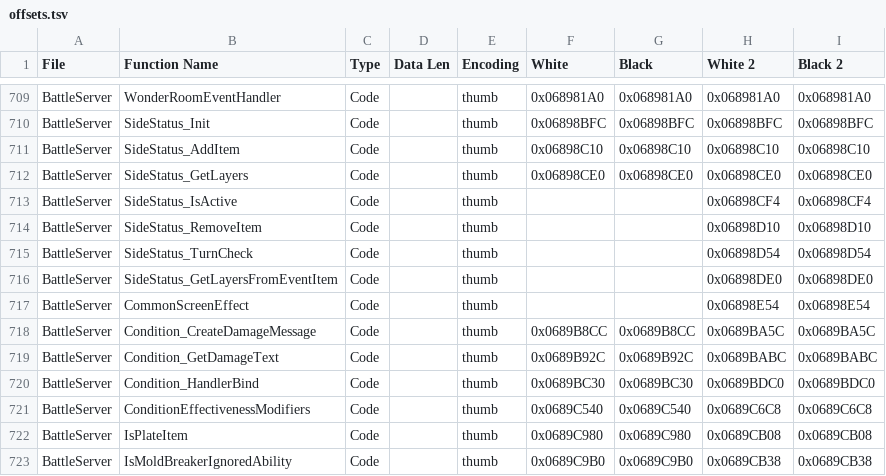
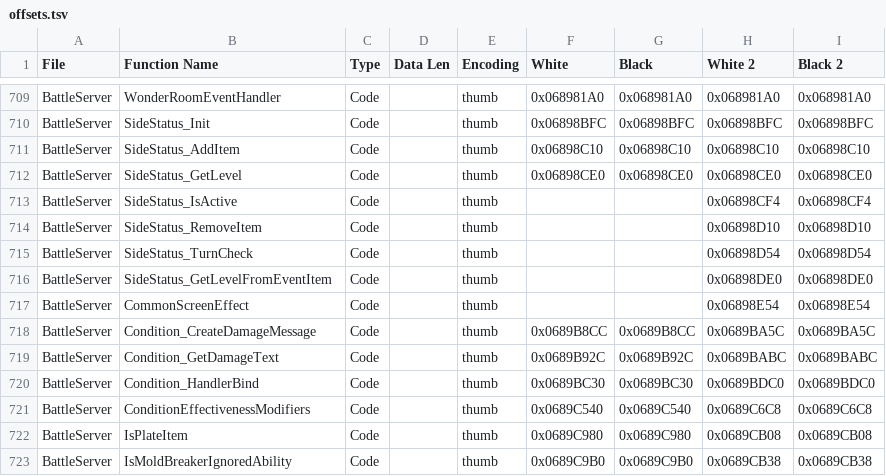
Before and after one commit to DaSquyd/universal-pokemon-randomizer-zx, a TSV file: src/com/dabomstew/pkrandom/config/paragonlite/offsets.tsv, drawn as a sheet; only a part is shown, gaps mark what is left out.

Commit message:
Update offsets.tsv

```diff
--- a/src/com/dabomstew/pkrandom/config/paragonlite/offsets.tsv
+++ b/src/com/dabomstew/pkrandom/config/paragonlite/offsets.tsv
@@ -711,3 +711,3 @@ BattleServer	SideStatus_Init	Code		thumb	0x06898BFC	0x06898BFC	0x06898BFC	0x0689
 BattleServer	SideStatus_AddItem	Code		thumb	0x06898C10	0x06898C10	0x06898C10	0x06898C10
-BattleServer	SideStatus_GetLayers	Code		thumb	0x06898CE0	0x06898CE0	0x06898CE0	0x06898CE0
+BattleServer	SideStatus_GetLevel	Code		thumb	0x06898CE0	0x06898CE0	0x06898CE0	0x06898CE0
 BattleServer	SideStatus_IsActive	Code		thumb			0x06898CF4	0x06898CF4
@@ -715,3 +715,3 @@ BattleServer	SideStatus_RemoveItem	Code		thumb			0x06898D10	0x06898D10
 BattleServer	SideStatus_TurnCheck	Code		thumb			0x06898D54	0x06898D54
-BattleServer	SideStatus_GetLayersFromEventItem	Code		thumb			0x06898DE0	0x06898DE0
+BattleServer	SideStatus_GetLevelFromEventItem	Code		thumb			0x06898DE0	0x06898DE0
 BattleServer	CommonScreenEffect	Code		thumb			0x06898E54	0x06898E54
```
